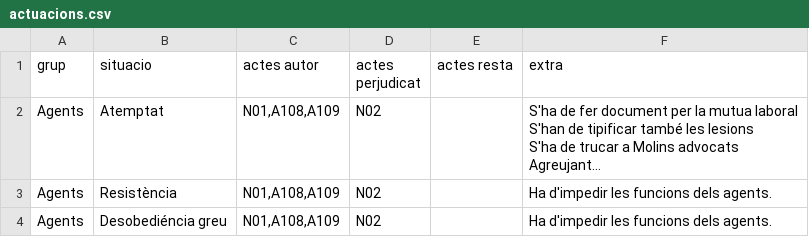
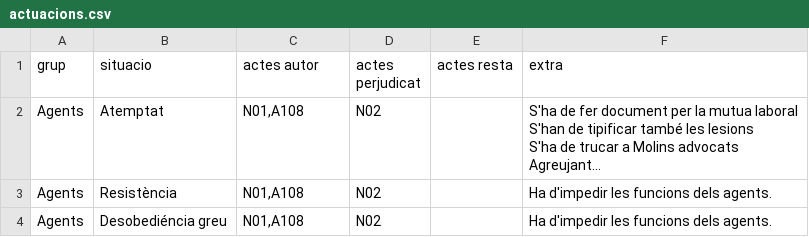
Before and after one commit to zaulin/GUB, a CSV file: actuacions/agents/actuacions.csv, drawn as a sheet; long unchanged cells end in …; the diff names each change by its address in the sheet, - before the commit and + after, or states it on an @@ line.

Commit message:
Add files via upload

```diff
--- a/actuacions/agents/actuacions.csv
+++ b/actuacions/agents/actuacions.csv
-C2:C4 (actes autor): N01,A108,A109
+C2:C4 (actes autor): N01,A108
```
